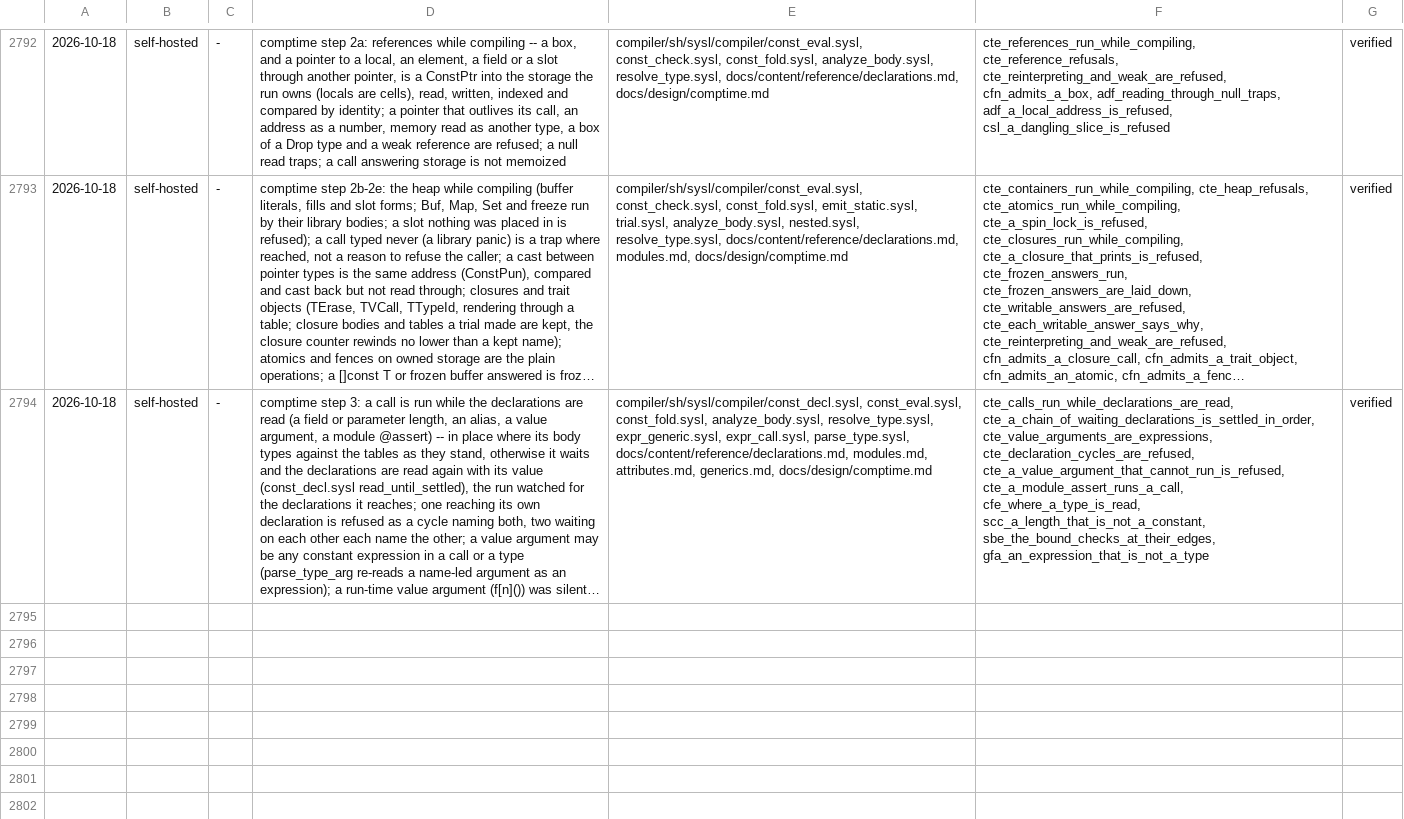
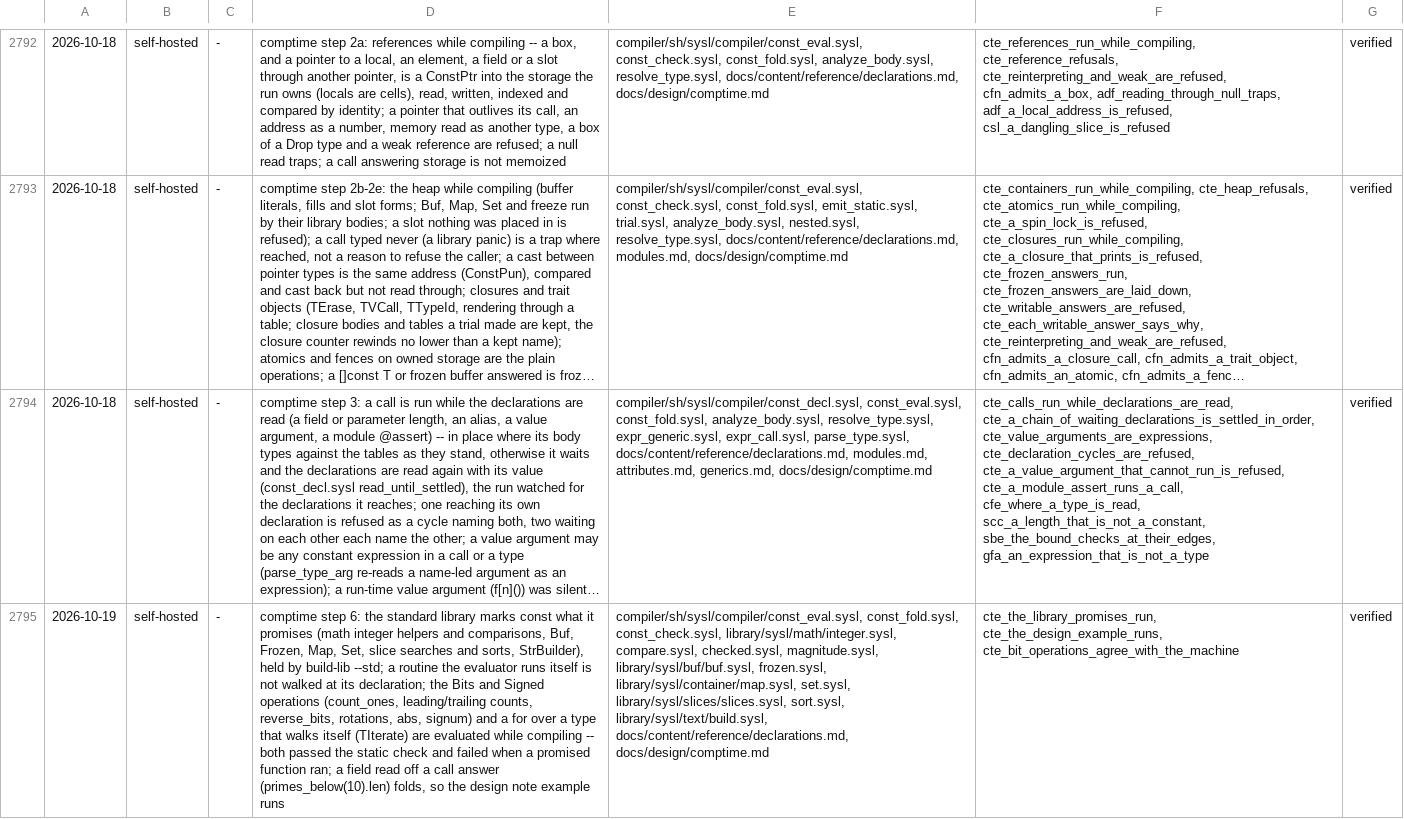
Before and after one commit to sysl-lang/sysl, a TSV file: scripts/fix_tests.tsv, drawn as a sheet; only a part is shown, gaps mark what is left out; long unchanged cells end in …; the diff names each change by its address in the sheet, - before the commit and + after, or states it on an @@ line.

```diff
--- a/scripts/fix_tests.tsv
+++ b/scripts/fix_tests.tsv
+row 2795: 2026-10-19 | self-hosted | - | comptime step 6: the standard library marks const what it promises (math integer helpers and comparisons, Buf, Frozen, Map, Set, slice searches and sorts, StrBuilder), held by build-lib --std; a routine the evaluator runs itself is not walked at its declaration; the Bits and Signed operations (count_ones, leading/trailing counts, reverse_bits, rotations, abs, signum) and a for over a type that walks itself (TIterate) are evaluated while compiling -- both passed the static check and failed when a promised function ran; a field read off a call answer (primes_below(10).len) folds, so the design note example runs | compiler/sh/sysl/compiler/const_eval.sysl, const_fold.sysl, const_check.sysl, library/sysl/math/integer.sysl, compare.sysl, checked.sysl, magnitude.sysl, library/sysl/buf/buf.sysl, frozen.sysl, library/sysl/container/map.sysl, set.sysl, library/sysl/slices/slices.sysl, sort.sysl, library/sysl/text/build.sysl, docs/content/reference/declarations.md, docs/design/comptime.md | cte_the_library_promises_run, cte_the_design_example_runs, cte_bit_operations_agree_with_the_machine | verified
```
Also changed, not shown: 18 other files.
